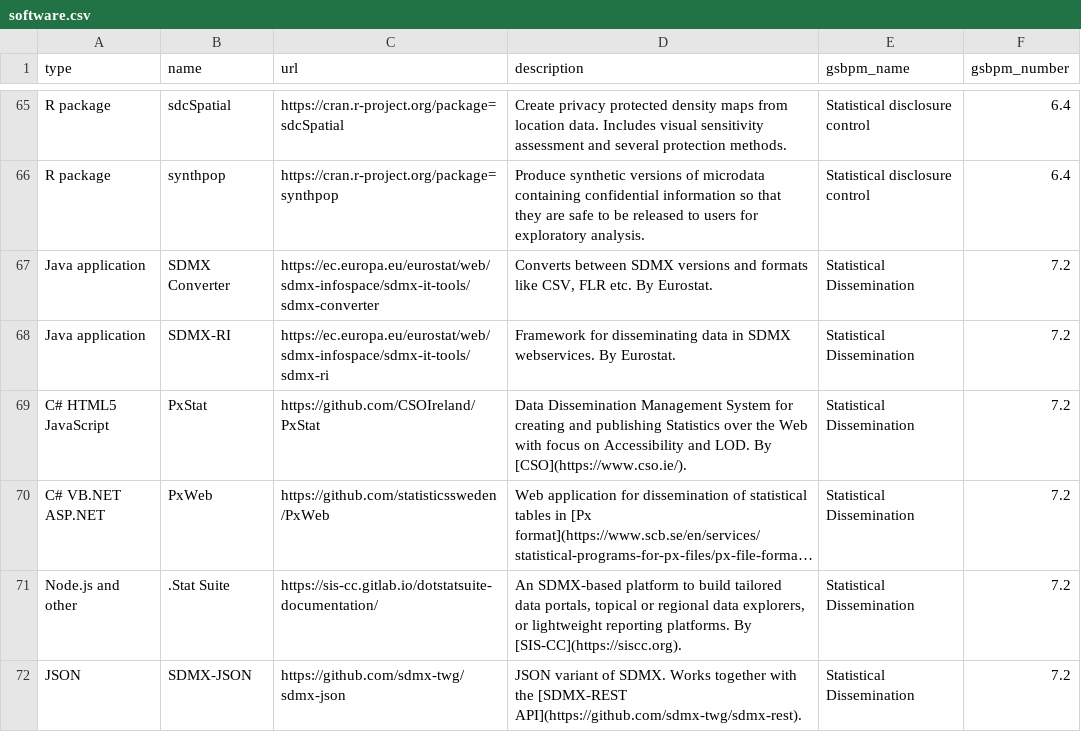
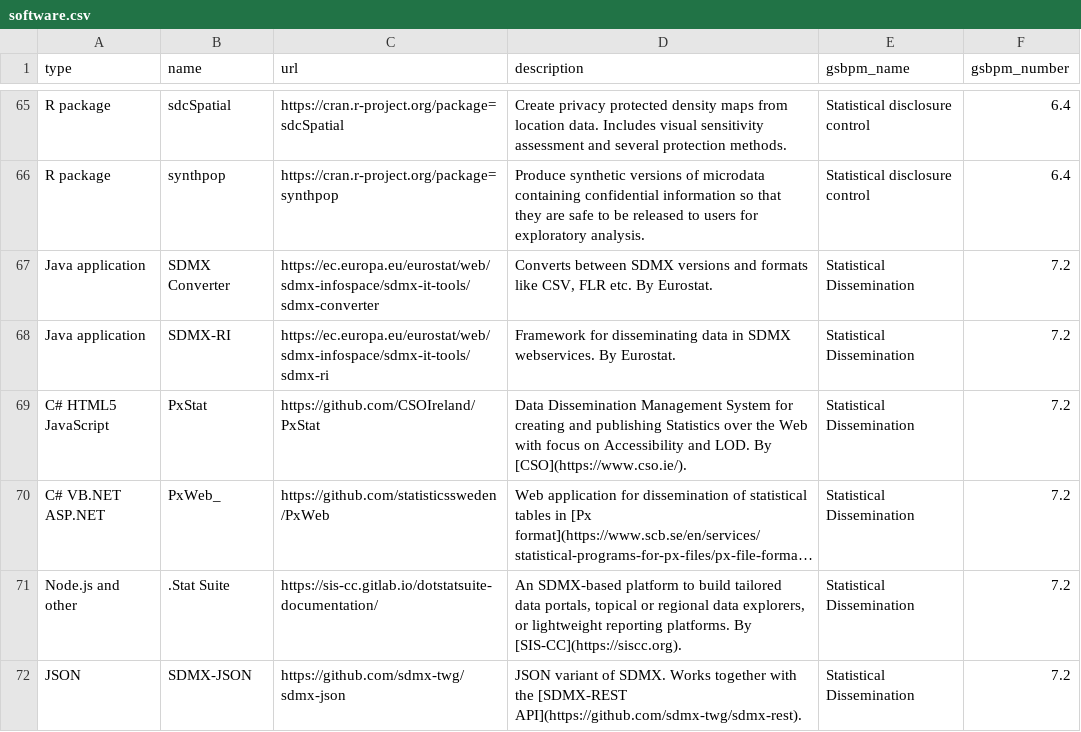
Before and after one commit to SNStatComp/awesome-official-statistics-software, a CSV file: data/software.csv, drawn as a sheet; only a part is shown, gaps mark what is left out; long unchanged cells end in …; the diff names each change by its address in the sheet, - before the commit and + after, or states it on an @@ line.

```diff
--- a/data/software.csv
+++ b/data/software.csv
-B70 (name): PxWeb
+B70 (name): PxWeb_
```
Also changed, not shown: 4 other files.
